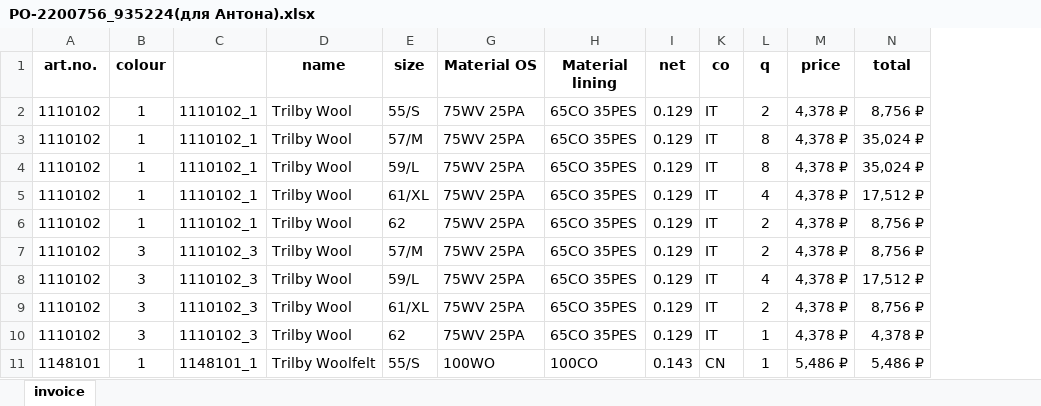
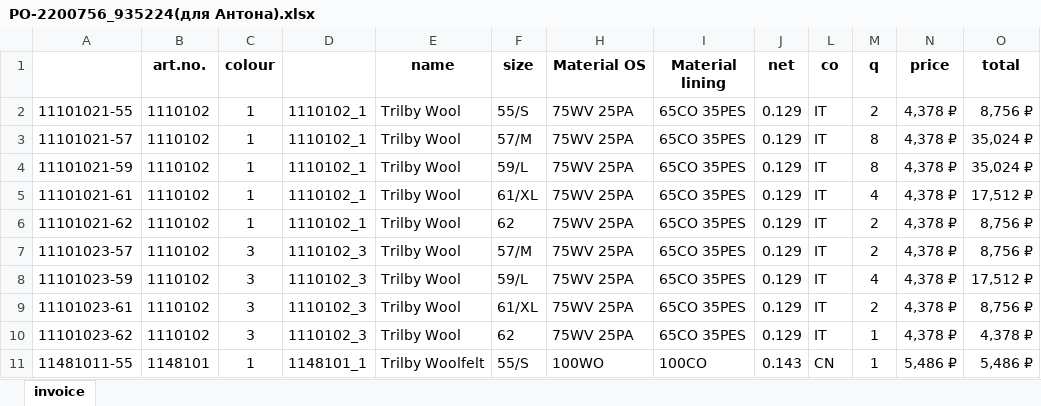
Before and after one commit to seyanaracore/HatsAndCaps, an Excel workbook: Excel/Stetson/2022.09.01/PO-2200756_935224(для Антона).xlsx, sheet invoice, drawn as a sheet; only a part is shown; values as stored, in another font and other column widths than the file's, no borders; the diff names each change by its address in the sheet, - before the commit and + after, or states it on an @@ line.

Commit message:
Stetson files

```diff
--- a/Excel/Stetson/2022.09.01/PO-2200756_935224(для Антона).xlsx (sheet invoice)
+++ b/Excel/Stetson/2022.09.01/PO-2200756_935224(для Антона).xlsx (sheet invoice)
+column A, rows 2-11: 11101021-55 | 11101021-57 | 11101021-59 | 11101021-61 | 11101021-62 | 11101023-57 | 11101023-59 | 11101023-61 | 11101023-62 | 11481011-55
```
Also changed, not shown: formulas that keep their value, 1 other file.
